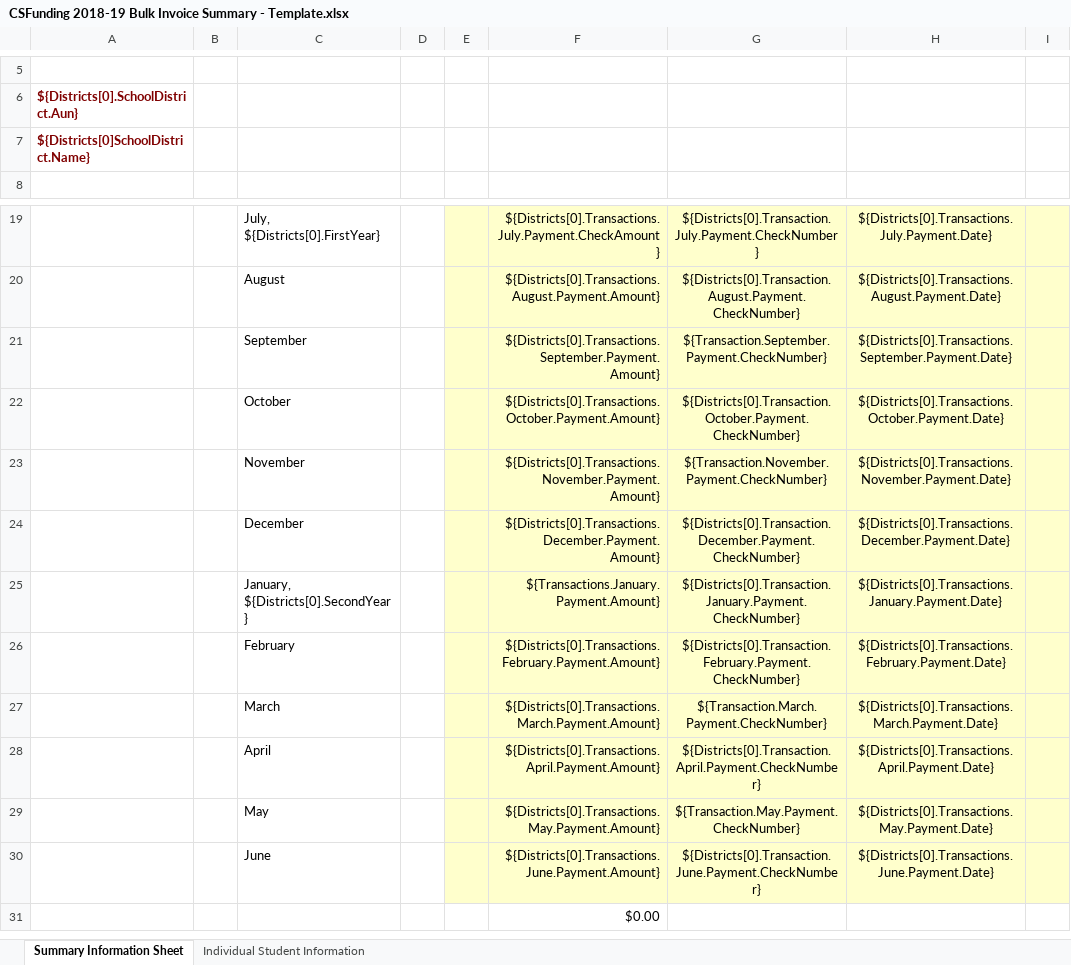
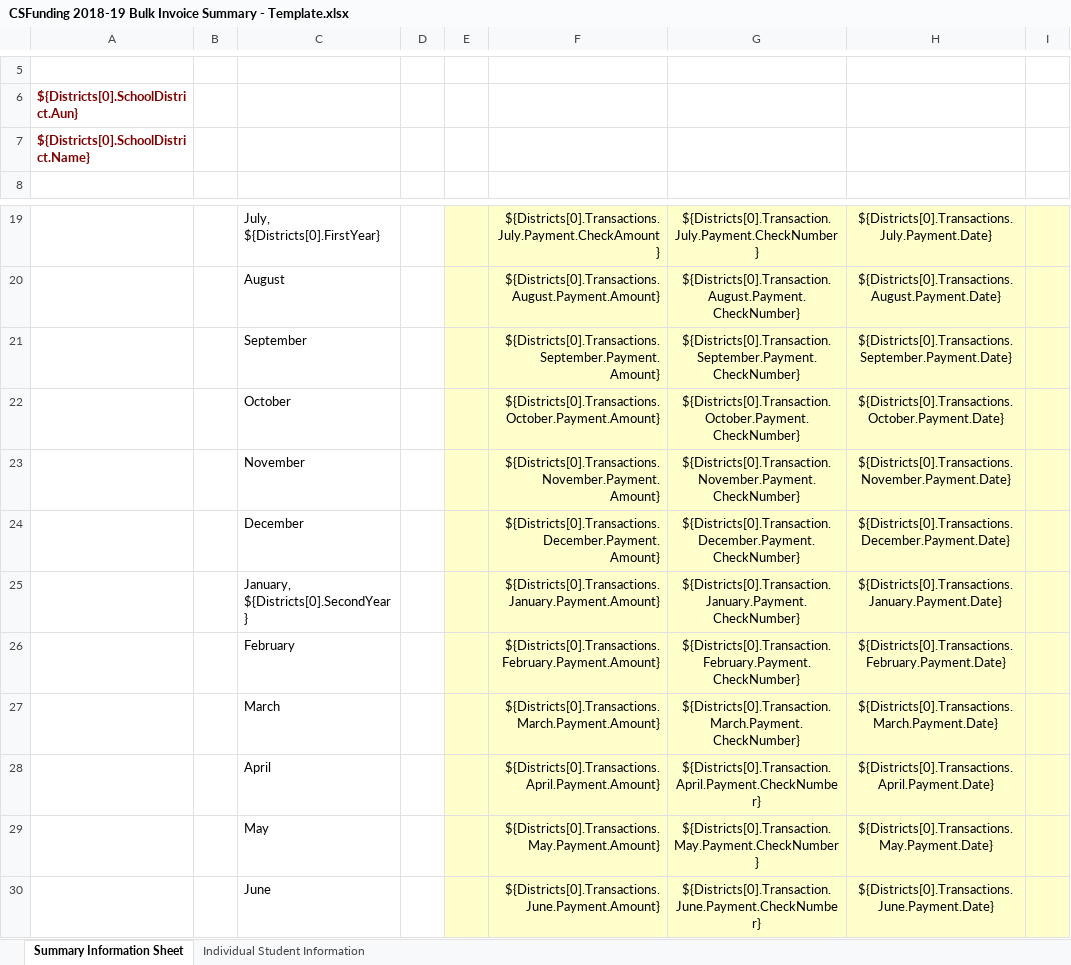
Before and after one commit to PACyberCharterSchool/billing-app, an Excel workbook: api/Templates/CSFunding 2018-19 Bulk Invoice Summary - Template.xlsx, sheet Summary Information Sheet, drawn as a sheet; only a part is shown, gaps mark what is left out; the shorter side is filled out with more unchanged rows; values as stored, in another font and other column widths than the file's, no borders; charts and pictures and conditional formats not drawn; the diff names each change by its address in the sheet, - before the commit and + after, or states it on an @@ line.

```diff
--- a/api/Templates/CSFunding 2018-19 Bulk Invoice Summary - Template.xlsx (sheet Summary Information Sheet)
+++ b/api/Templates/CSFunding 2018-19 Bulk Invoice Summary - Template.xlsx (sheet Summary Information Sheet)
-A7: ${Districts[0]SchoolDistrict.Name}
+A7: ${Districts[0].SchoolDistrict.Name}
-G21: ${Transaction.September.Payment.CheckNumber}
+G21: ${Districts[0].Transaction.September.Payment.CheckNumber}
-G23: ${Transaction.November.Payment.CheckNumber}
+G23: ${Districts[0].Transaction.November.Payment.CheckNumber}
-F25: ${Transactions.January.Payment.Amount}
+F25: ${Districts[0].Transactions.January.Payment.Amount}
-G27: ${Transaction.March.Payment.CheckNumber}
+G27: ${Districts[0].Transaction.March.Payment.CheckNumber}
-G29: ${Transaction.May.Payment.CheckNumber}
+G29: ${Districts[0].Transaction.May.Payment.CheckNumber}
```
Also changed, not shown: sheet Individual Student Information.
